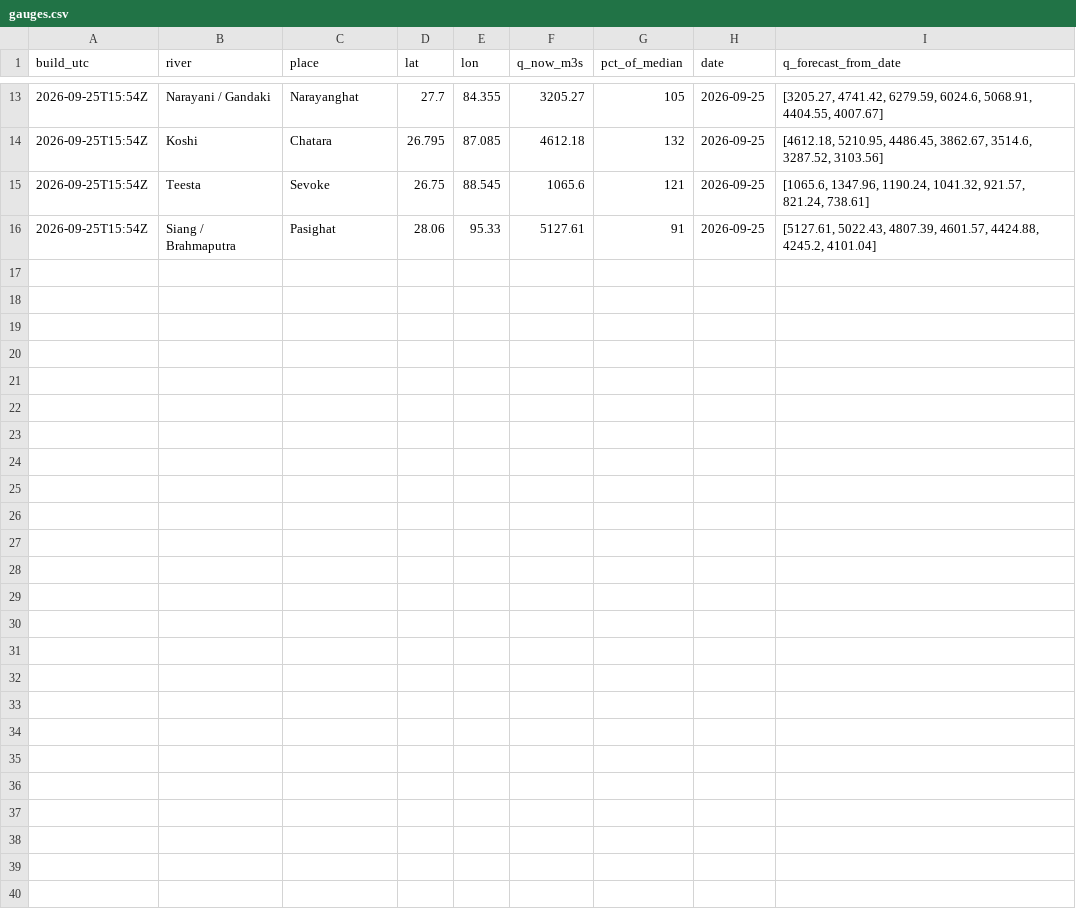
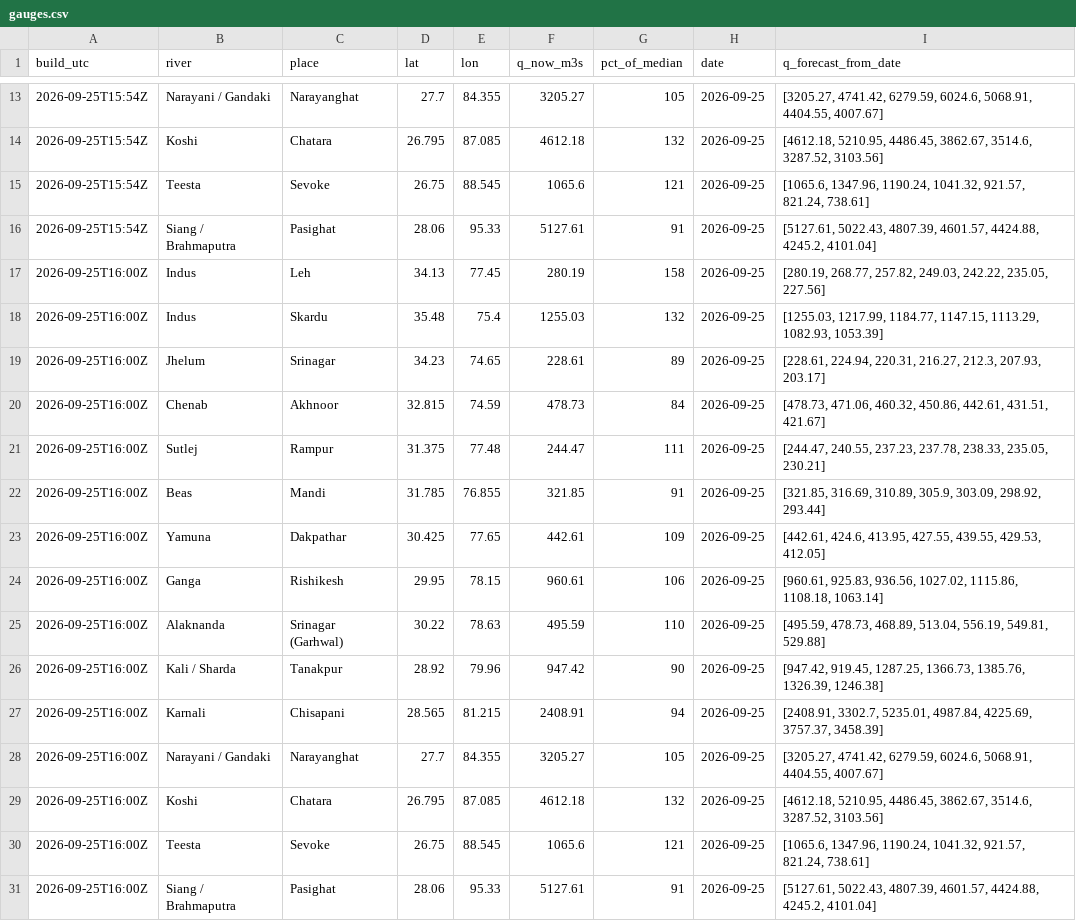
Before and after one commit to rahulbhargavain/himalaya-nowcast-atlas, a CSV file: gauges.csv, drawn as a sheet; only a part is shown, gaps mark what is left out.

```diff
--- a/gauges.csv
+++ b/gauges.csv
@@ -16 +16,16 @@ build_utc,river,place,lat,lon,q_now_m3s,pct_of_median,date,q_forecast_from_date
 2026-09-25T15:54Z,Siang / Brahmaputra,Pasighat,28.06,95.33,5127.61,91,2026-09-25,"[5127.61, 5022.43, 4807.39, 4601.57, 4424.88, 4245.2, 4101.04]"
+2026-09-25T16:00Z,Indus,Leh,34.13,77.45,280.19,158,2026-09-25,"[280.19, 268.77, 257.82, 249.03, 242.22, 235.05, 227.56]"
+2026-09-25T16:00Z,Indus,Skardu,35.48,75.4,1255.03,132,2026-09-25,"[1255.03, 1217.99, 1184.77, 1147.15, 1113.29, 1082.93, 1053.39]"
+2026-09-25T16:00Z,Jhelum,Srinagar,34.23,74.65,228.61,89,2026-09-25,"[228.61, 224.94, 220.31, 216.27, 212.3, 207.93, 203.17]"
+2026-09-25T16:00Z,Chenab,Akhnoor,32.815,74.59,478.73,84,2026-09-25,"[478.73, 471.06, 460.32, 450.86, 442.61, 431.51, 421.67]"
+2026-09-25T16:00Z,Sutlej,Rampur,31.375,77.48,244.47,111,2026-09-25,"[244.47, 240.55, 237.23, 237.78, 238.33, 235.05, 230.21]"
+2026-09-25T16:00Z,Beas,Mandi,31.785,76.855,321.85,91,2026-09-25,"[321.85, 316.69, 310.89, 305.9, 303.09, 298.92, 293.44]"
+2026-09-25T16:00Z,Yamuna,Dakpathar,30.425,77.65,442.61,109,2026-09-25,"[442.61, 424.6, 413.95, 427.55, 439.55, 429.53, 412.05]"
+2026-09-25T16:00Z,Ganga,Rishikesh,29.95,78.15,960.61,106,2026-09-25,"[960.61, 925.83, 936.56, 1027.02, 1115.86, 1108.18, 1063.14]"
+2026-09-25T16:00Z,Alaknanda,Srinagar (Garhwal),30.22,78.63,495.59,110,2026-09-25,"[495.59, 478.73, 468.89, 513.04, 556.19, 549.81, 529.88]"
+2026-09-25T16:00Z,Kali / Sharda,Tanakpur,28.92,79.96,947.42,90,2026-09-25,"[947.42, 919.45, 1287.25, 1366.73, 1385.76, 1326.39, 1246.38]"
+2026-09-25T16:00Z,Karnali,Chisapani,28.565,81.215,2408.91,94,2026-09-25,"[2408.91, 3302.7, 5235.01, 4987.84, 4225.69, 3757.37, 3458.39]"
+2026-09-25T16:00Z,Narayani / Gandaki,Narayanghat,27.7,84.355,3205.27,105,2026-09-25,"[3205.27, 4741.42, 6279.59, 6024.6, 5068.91, 4404.55, 4007.67]"
+2026-09-25T16:00Z,Koshi,Chatara,26.795,87.085,4612.18,132,2026-09-25,"[4612.18, 5210.95, 4486.45, 3862.67, 3514.6, 3287.52, 3103.56]"
+2026-09-25T16:00Z,Teesta,Sevoke,26.75,88.545,1065.6,121,2026-09-25,"[1065.6, 1347.96, 1190.24, 1041.32, 921.57, 821.24, 738.61]"
+2026-09-25T16:00Z,Siang / Brahmaputra,Pasighat,28.06,95.33,5127.61,91,2026-09-25,"[5127.61, 5022.43, 4807.39, 4601.57, 4424.88, 4245.2, 4101.04]"
```
Also changed, not shown: stations.csv, towns.csv, 9 other files.
